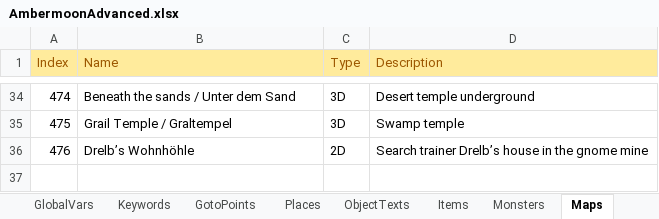
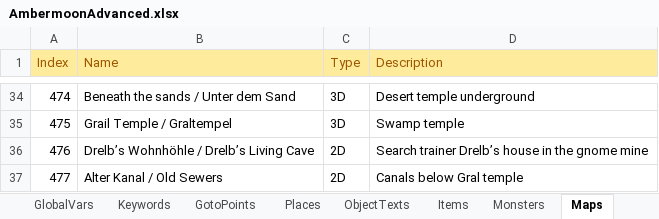
Before and after one commit to Pyrdacor/Ambermoon-Advanced, an Excel workbook: AmbermoonAdvanced.xlsx, sheet Maps, drawn as a sheet; only a part is shown, gaps mark what is left out; values as stored, in another font and other column widths than the file's, no borders; the diff names each change by its address in the sheet, - before the commit and + after, or states it on an @@ line.

Commit message:
Added new sewers map

```diff
--- a/AmbermoonAdvanced.xlsx (sheet Maps)
+++ b/AmbermoonAdvanced.xlsx (sheet Maps)
-B36 (Name): Drelb’s Wohnhöhle
+B36 (Name): Drelb’s Wohnhöhle / Drelb’s Living Cave
+row 37: 477 | Alter Kanal / Old Sewers | 2D | Canals below Gral temple
```
Also changed, not shown: 1 other file.
